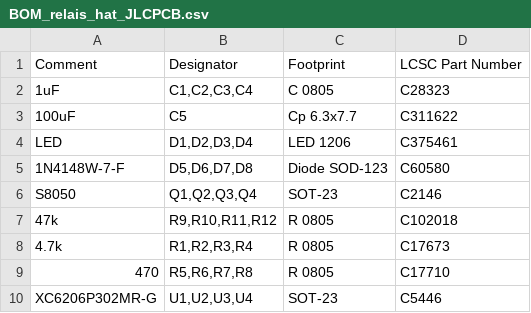
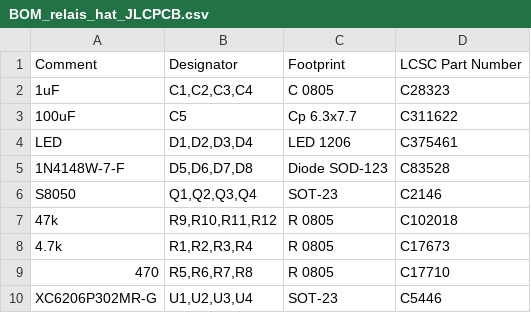
Before and after one commit to dragonlost/NAFABox-hardware, a CSV file: PCB/relais_hat/fab/BOM_relais_hat_JLCPCB.csv, drawn as a sheet.

Commit message:
correct wrong ref for JLCPCB

```diff
--- a/PCB/relais_hat/fab/BOM_relais_hat_JLCPCB.csv
+++ b/PCB/relais_hat/fab/BOM_relais_hat_JLCPCB.csv
@@ -4,3 +4,3 @@ Comment,Designator,Footprint,LCSC Part Number
 LED,"D1,D2,D3,D4",LED 1206,C375461
-1N4148W-7-F,"D5,D6,D7,D8",Diode SOD-123,C60580
+1N4148W-7-F,"D5,D6,D7,D8",Diode SOD-123,C83528
 S8050,"Q1,Q2,Q3,Q4",SOT-23,C2146
```
Also changed, not shown: 6 other files.
